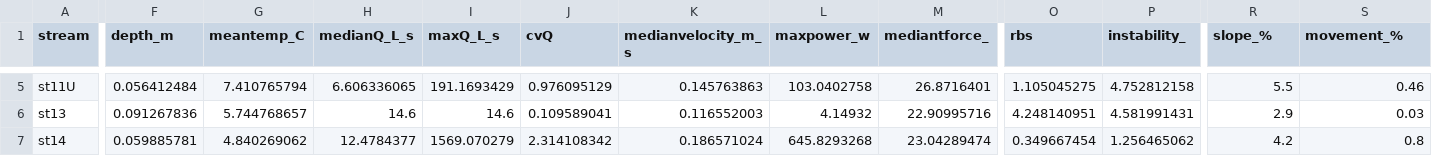
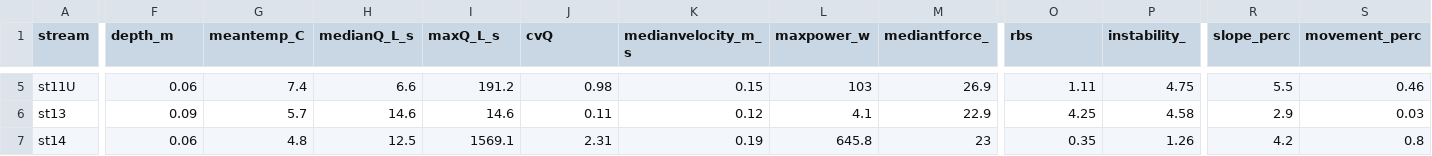
Before and after one commit to jimjunker1/Junker_OMstoic, a CSV file: data/raw_data/stream_metadata.csv, drawn as a sheet; only a part is shown, gaps mark what is left out; the diff covers the shown part only; the diff names each change by its address in the sheet, - before the commit and + after, or states it on an @@ line.

```diff
--- a/data/raw_data/stream_metadata.csv
+++ b/data/raw_data/stream_metadata.csv
-R1: slope_%
+R1: slope_perc
-S1: movement_%
+S1: movement_perc
-F5 (depth_m): 0.056412484
+F5 (depth_m): 0.06
-G5 (meantemp_C): 7.410765794
+G5 (meantemp_C): 7.4
-H5 (medianQ_L_s): 6.606336065
+H5 (medianQ_L_s): 6.6
-I5 (maxQ_L_s): 191.1693429
+I5 (maxQ_L_s): 191.2
-J5 (cvQ): 0.976095129
+J5 (cvQ): 0.98
-K5 (medianvelocity_m_s): 0.145763863
+K5 (medianvelocity_m_s): 0.15
-L5 (maxpower_w): 103.0402758
+L5 (maxpower_w): 103
-M5 (mediantforce_): 26.8716401
+M5 (mediantforce_): 26.9
-O5 (rbs): 1.105045275
+O5 (rbs): 1.11
-P5 (instability_): 4.752812158
+P5 (instability_): 4.75
-F6 (depth_m): 0.091267836
+F6 (depth_m): 0.09
-G6 (meantemp_C): 5.744768657
+G6 (meantemp_C): 5.7
-J6 (cvQ): 0.109589041
+J6 (cvQ): 0.11
-K6 (medianvelocity_m_s): 0.116552003
+K6 (medianvelocity_m_s): 0.12
-L6 (maxpower_w): 4.14932
+L6 (maxpower_w): 4.1
-M6 (mediantforce_): 22.90995716
+M6 (mediantforce_): 22.9
-O6 (rbs): 4.248140951
+O6 (rbs): 4.25
-P6 (instability_): 4.581991431
+P6 (instability_): 4.58
-F7 (depth_m): 0.059885781
+F7 (depth_m): 0.06
-G7 (meantemp_C): 4.840269062
+G7 (meantemp_C): 4.8
-H7 (medianQ_L_s): 12.4784377
+H7 (medianQ_L_s): 12.5
-I7 (maxQ_L_s): 1569.070279
+I7 (maxQ_L_s): 1569.1
-J7 (cvQ): 2.314108342
+J7 (cvQ): 2.31
-K7 (medianvelocity_m_s): 0.186571024
+K7 (medianvelocity_m_s): 0.19
-L7 (maxpower_w): 645.8293268
+L7 (maxpower_w): 645.8
-M7 (mediantforce_): 23.04289474
+M7 (mediantforce_): 23
-O7 (rbs): 0.349667454
+O7 (rbs): 0.35
-P7 (instability_): 1.256465062
+P7 (instability_): 1.26
```
Also changed, not shown: 83 edited cells elsewhere in this file, data/raw_data/DM.csv, data/raw_data/PerCN.csv, 16 other files.
